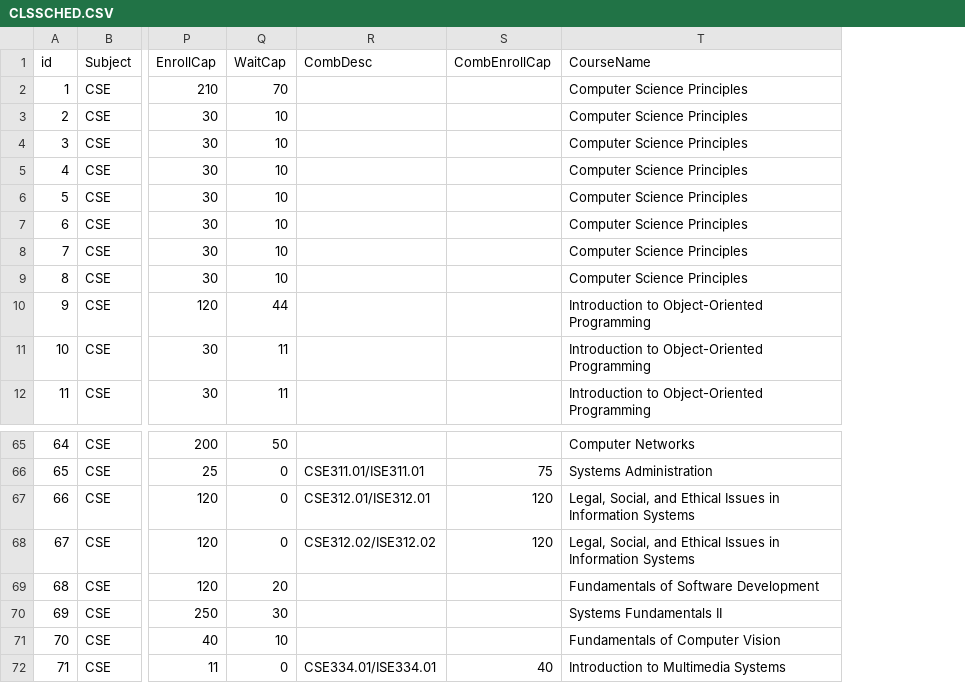
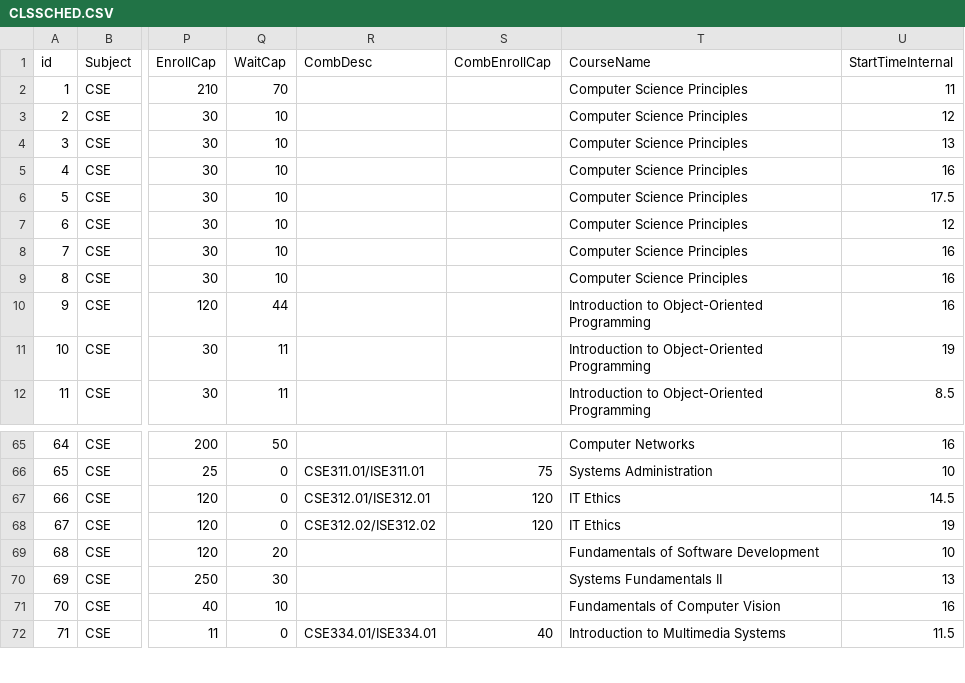
Before and after one commit to FlashUnlimited2019/CSE316_HW4, a CSV file: CLSSCHED.CSV, drawn as a sheet; only a part is shown, gaps mark what is left out; the diff names each change by its address in the sheet, - before the commit and + after, or states it on an @@ line.

Commit message:
update csv

```diff
--- a/CLSSCHED.CSV
+++ b/CLSSCHED.CSV
+column U (StartTimeInternal), rows 2-12: 11 | 12 | 13 | 16 | 17.5 | 12 | 16 | 16 | 16 | 19 | 8.5; rows 65-72: 16 | 10 | 14.5 | 19 | 10 | 13 | 16 | 11.5
-T67:T68 (CourseName): Legal, Social, and Ethical Issues in Information Systems
+T67:T68 (CourseName): IT Ethics
```
